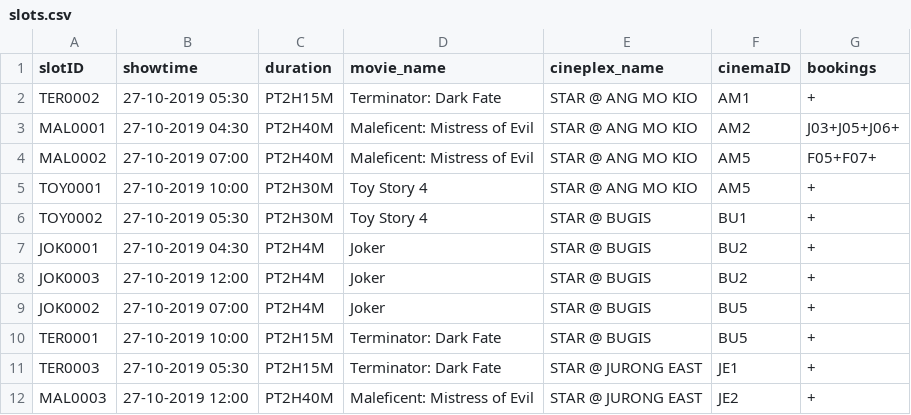
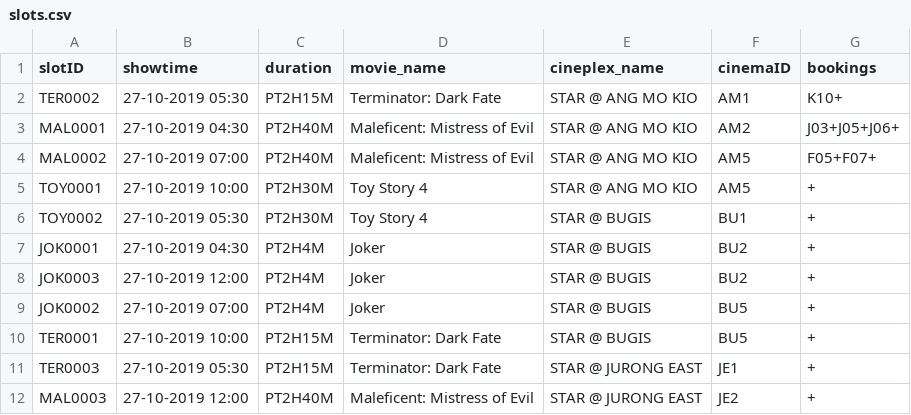
Before and after one commit to ychoux/C3er00erAssign, a CSV file: C3er00erMOB/src/data/slots.csv, drawn as a sheet.

```diff
--- a/C3er00erMOB/src/data/slots.csv
+++ b/C3er00erMOB/src/data/slots.csv
@@ -1,3 +1,3 @@
 slotID,showtime,duration,movie_name,cineplex_name,cinemaID,bookings
-TER0002,27-10-2019 05:30,PT2H15M,Terminator: Dark Fate,STAR @ ANG MO KIO,AM1,+
+TER0002,27-10-2019 05:30,PT2H15M,Terminator: Dark Fate,STAR @ ANG MO KIO,AM1,K10+
 MAL0001,27-10-2019 04:30,PT2H40M,Maleficent: Mistress of Evil,STAR @ ANG MO KIO,AM2,J03+J05+J06+
```
Also changed, not shown: 6 other files.
